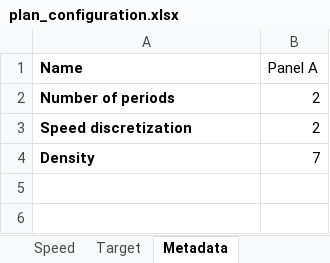
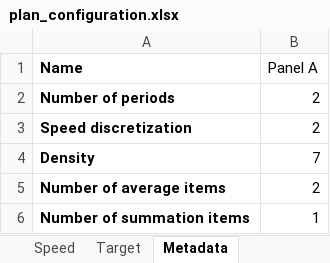
Before and after one commit to FranciscoSotoCavieres/LaubscherUsachCode, an Excel workbook: test_data/plan_configuration.xlsx, sheet Metadata, drawn as a sheet; values as stored, in another font and other column widths than the file's, no borders; the diff names each change by its address in the sheet, - before the commit and + after, or states it on an @@ line.

```diff
--- a/test_data/plan_configuration.xlsx (sheet Metadata)
+++ b/test_data/plan_configuration.xlsx (sheet Metadata)
+row 5: Number of average items | 2
+row 6: Number of summation items | 1
```
Also changed, not shown: other sheet tabs, test_data/plan_configurationFixed.xlsx, 6 other files.
